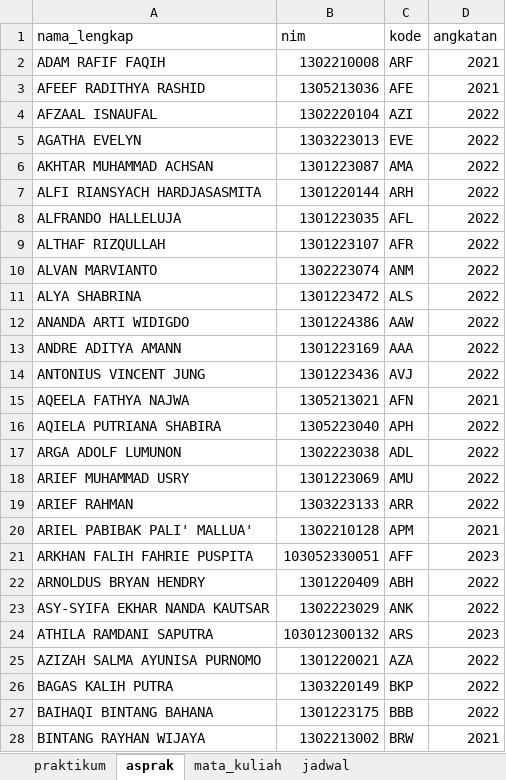
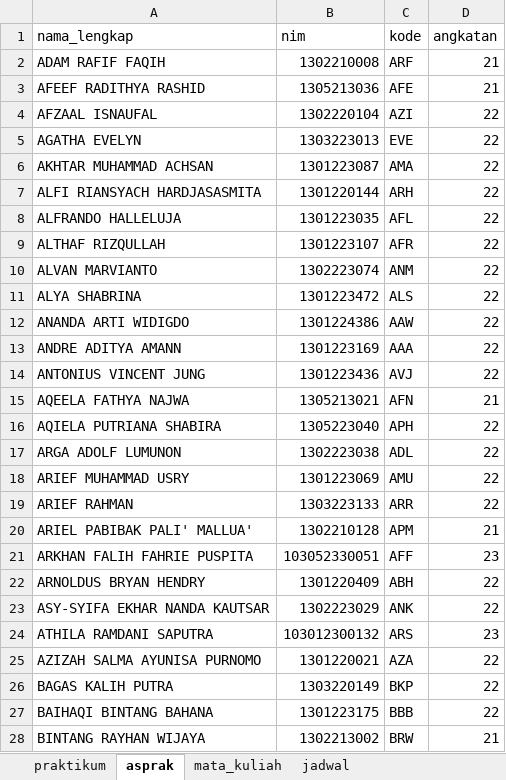
Before and after one commit to Informatics-Lab-Tel-U/manajemenasprak, an Excel workbook: docs/datasets/excel/2425-2.xlsx, sheet asprak, drawn as a sheet; only a part is shown; values as stored, in another font and other column widths than the file's, no borders; conditional formats and table styles not drawn; the diff covers the shown part only; the diff names each change by its address in the sheet, - before the commit and + after, or states it on an @@ line.

```diff
--- a/docs/datasets/excel/2425-2.xlsx (sheet asprak)
+++ b/docs/datasets/excel/2425-2.xlsx (sheet asprak)
-D2:D3 (angkatan): 2021
+D2:D3 (angkatan): 21
-D4:D14 (angkatan): 2022
+D4:D14 (angkatan): 22
-D15 (angkatan): 2021
+D15 (angkatan): 21
-D16:D19 (angkatan): 2022
+D16:D19 (angkatan): 22
-D20 (angkatan): 2021
+D20 (angkatan): 21
-D21 (angkatan): 2023
+D21 (angkatan): 23
-D22:D23 (angkatan): 2022
+D22:D23 (angkatan): 22
-D24 (angkatan): 2023
+D24 (angkatan): 23
-D25:D27 (angkatan): 2022
+D25:D27 (angkatan): 22
-D28 (angkatan): 2021
+D28 (angkatan): 21
```
Also changed, not shown: 3 added rows, 175 edited cells and cell formats elsewhere in this sheet, sheet jadwal, docs/datasets/excel/2425-1.xlsx, docs/datasets/excel/2526-1.xlsx, 9 other files.
